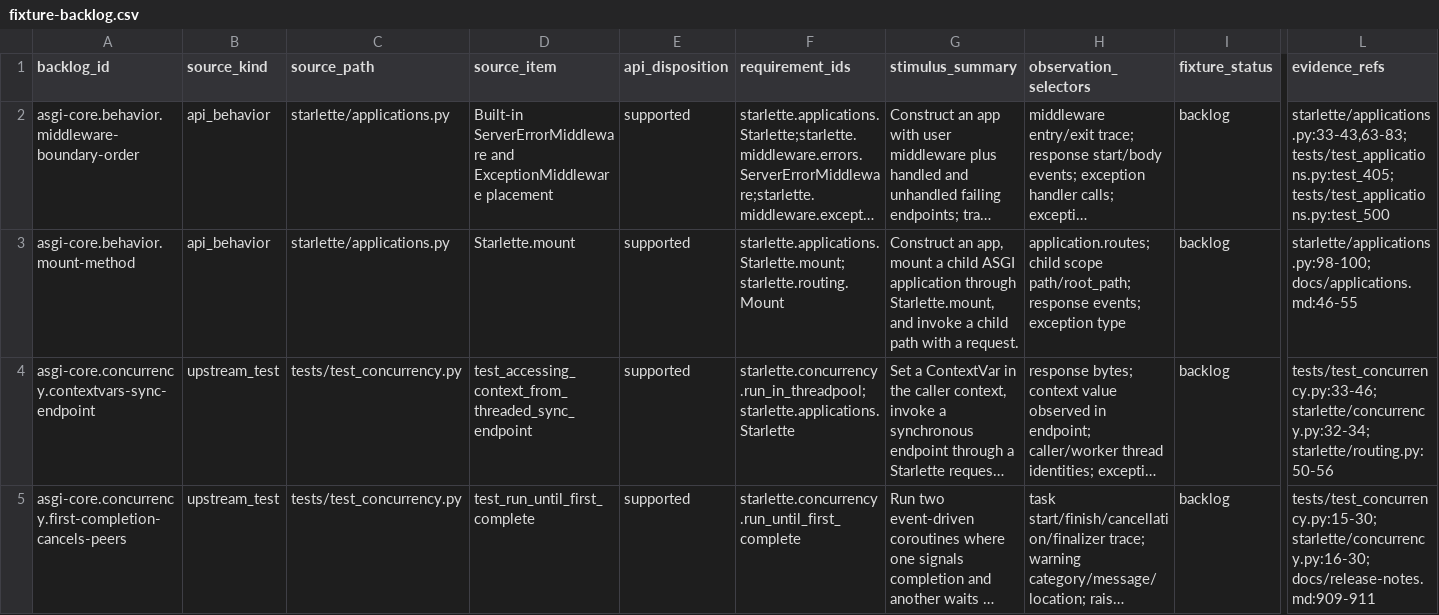
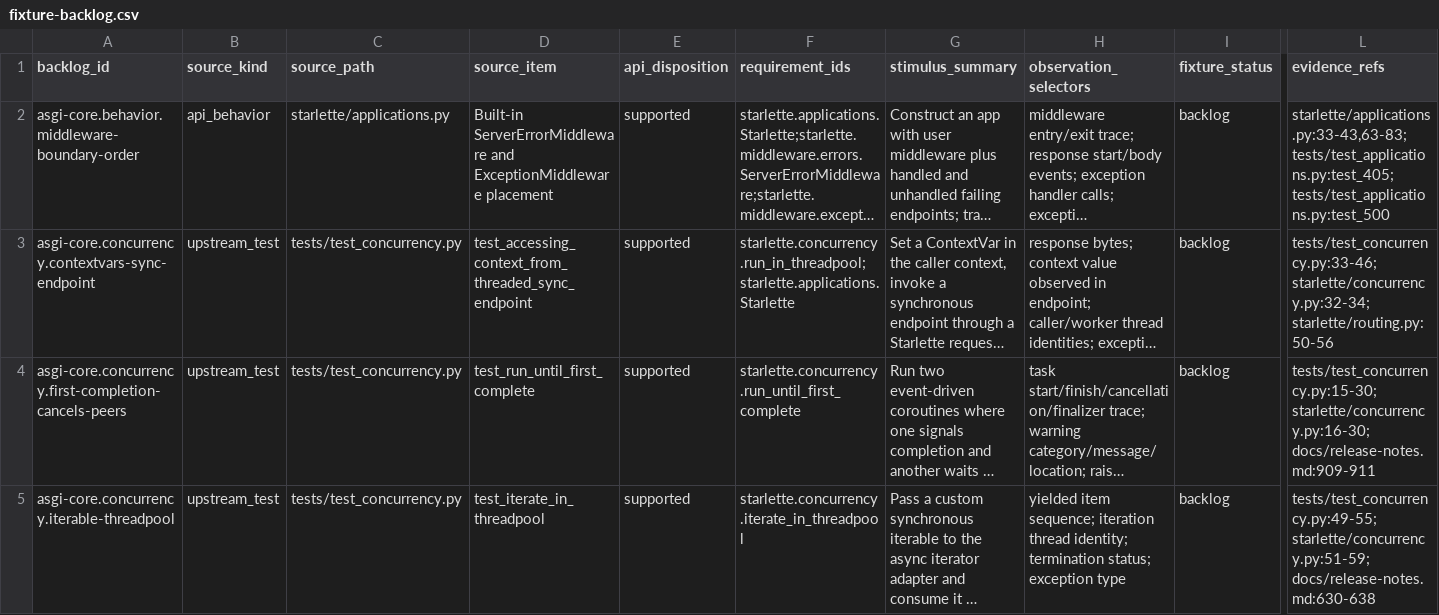
Before and after one commit to appunni-m/starlette-rs, a CSV file: docs/atlas/fixture-backlog.csv, drawn as a sheet; only a part is shown, gaps mark what is left out; the shorter side is filled out with more unchanged rows; long unchanged cells end in …; rows hold the shown columns only; the diff names each change by its address in the sheet, - before the commit and + after, or states it on an @@ line.

Commit message:
Map Starlette.mount registration parity

```diff
--- a/docs/atlas/fixture-backlog.csv
+++ b/docs/atlas/fixture-backlog.csv
-row 3: asgi-core.behavior.mount-method | api_behavior | starlette/applications.py | Starlette.mount | supported | starlette.applications.Starlette.mount;starlette.routing.Mount | Construct an app, mount a child ASGI application through Starlette.mount, and invoke a child path with a request. | application.routes; child scope path/root_path; response events; exception type | backlog | starlette/applications.py:98-100; docs/applications.md:46-55
```
Also changed, not shown: docs/atlas/coverage-matrix.csv, docs/atlas/reviews/asgi-core-fixtures.csv, 9 other files.
